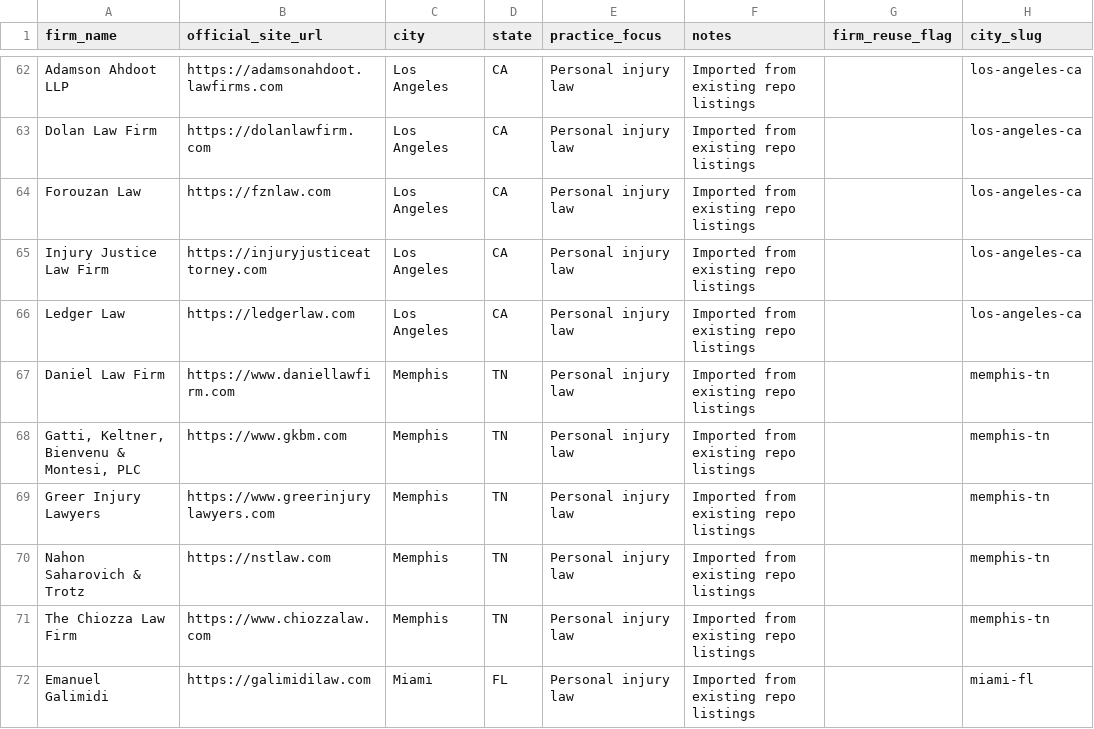
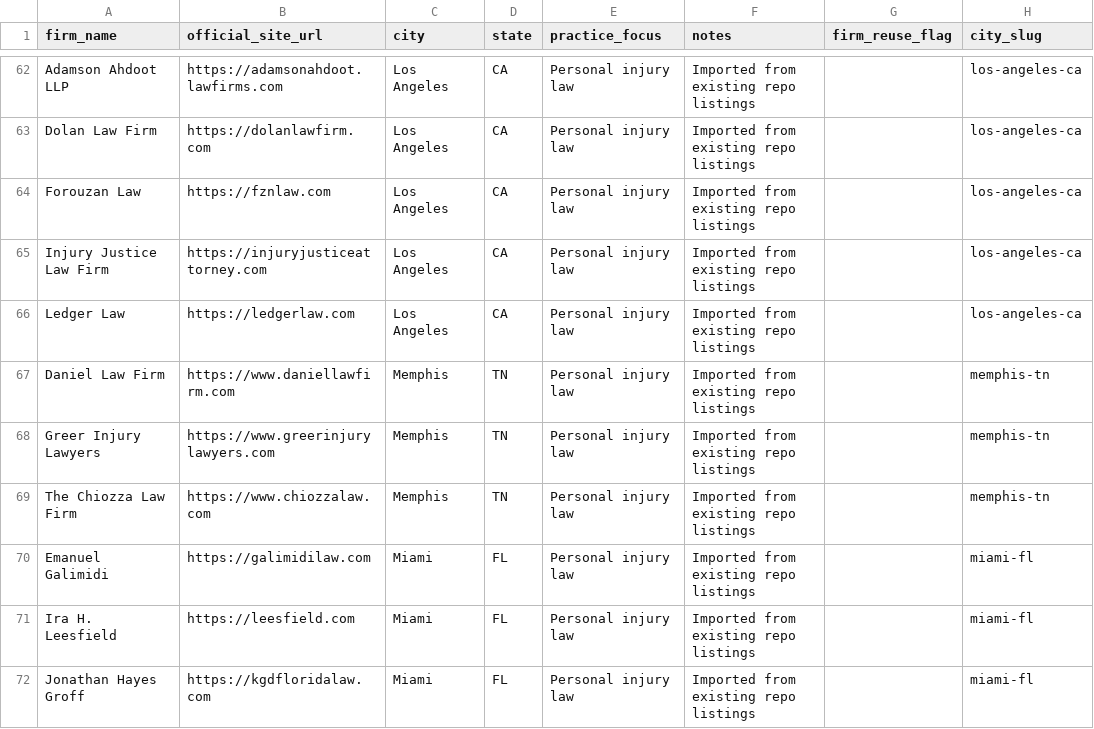
Before and after one commit to seq23/local-guides-generator, a CSV file: data/pi_directory_master_all_cities_50_states.csv, drawn as a sheet; only a part is shown, gaps mark what is left out; the shorter side is filled out with more unchanged rows.

```diff
--- a/data/pi_directory_master_all_cities_50_states.csv
+++ b/data/pi_directory_master_all_cities_50_states.csv
@@ -67,5 +67,3 @@ Ledger Law,https://ledgerlaw.com,Los Angeles,CA,Personal injury law,Imported fro
 Daniel Law Firm,https://www.daniellawfirm.com,Memphis,TN,Personal injury law,Imported from existing repo listings,,memphis-tn
-"Gatti, Keltner, Bienvenu & Montesi, PLC",https://www.gkbm.com,Memphis,TN,Personal injury law,Imported from existing repo listings,,memphis-tn
 Greer Injury Lawyers,https://www.greerinjurylawyers.com,Memphis,TN,Personal injury law,Imported from existing repo listings,,memphis-tn
-Nahon Saharovich & Trotz,https://nstlaw.com,Memphis,TN,Personal injury law,Imported from existing repo listings,,memphis-tn
 The Chiozza Law Firm,https://www.chiozzalaw.com,Memphis,TN,Personal injury law,Imported from existing repo listings,,memphis-tn
```
Also changed, not shown: 14 other files.
